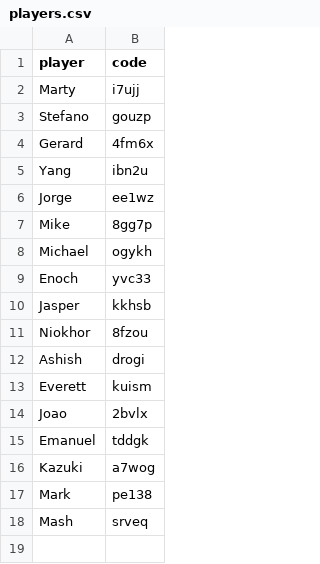
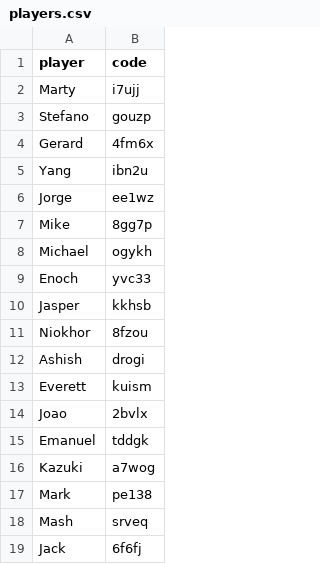
Before and after one commit to joeDiHare/playerevals, a CSV file: app/app/playerevals/players.csv, drawn as a sheet; the diff names each change by its address in the sheet, - before the commit and + after, or states it on an @@ line.

```diff
--- a/app/app/playerevals/players.csv
+++ b/app/app/playerevals/players.csv
+row 19: Jack | 6f6fj
```
Also changed, not shown: app/app/playerevals/reviewers.csv, 18 other files.
